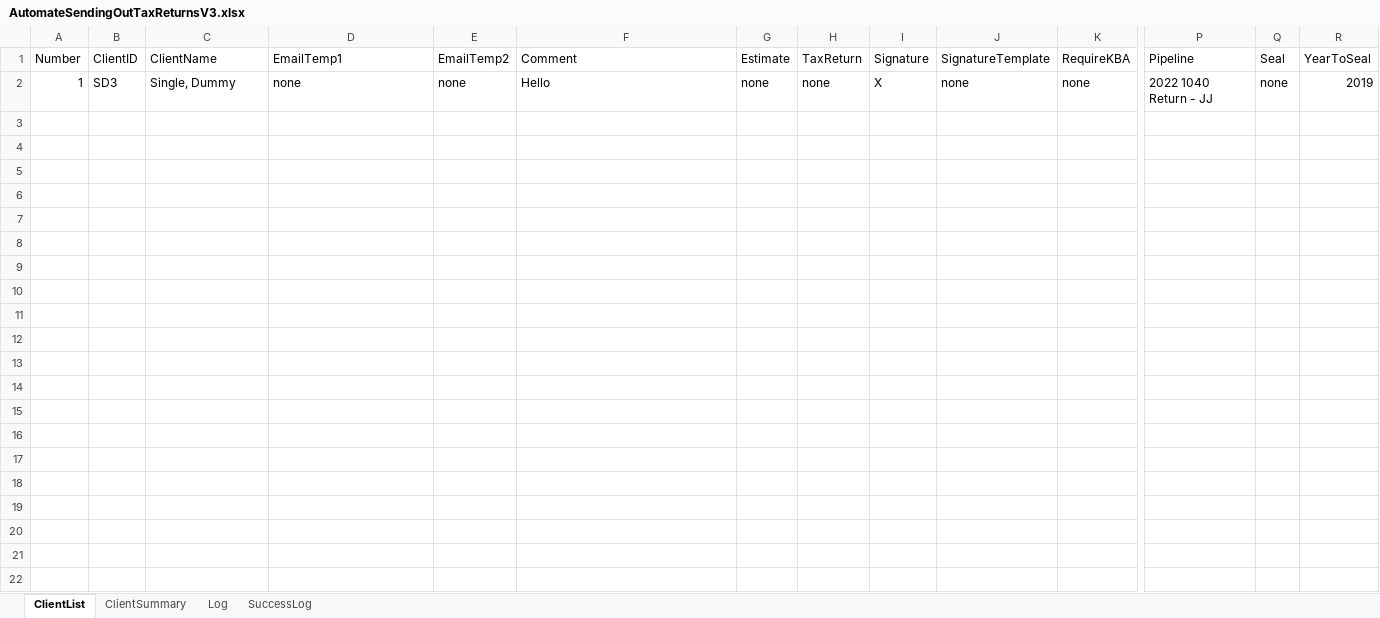
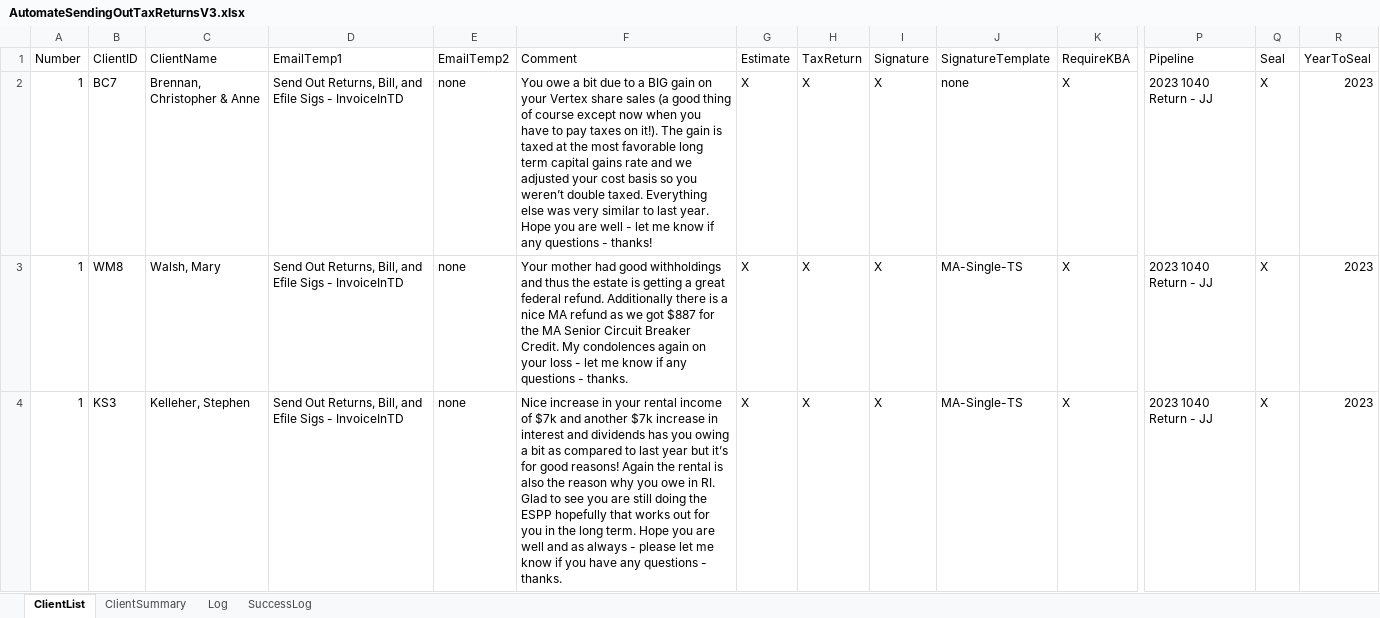
Before and after one commit to BradyWill42/HeadlessBrowser, an Excel workbook: AutomateSendingOutTaxReturnsV3.xlsx, sheet ClientList, drawn as a sheet; only a part is shown, gaps mark what is left out; values as stored, in another font and other column widths than the file's, no borders; rows hold the shown columns only; the diff covers the shown part only; the diff names each change by its address in the sheet, - before the commit and + after, or states it on an @@ line.

```diff
--- a/AutomateSendingOutTaxReturnsV3.xlsx (sheet ClientList)
+++ b/AutomateSendingOutTaxReturnsV3.xlsx (sheet ClientList)
-B2 (ClientID): SD3
+B2 (ClientID): BC7
-C2 (ClientName): Single, Dummy
+C2 (ClientName): Brennan, Christopher & Anne
-D2 (EmailTemp1): none
+D2 (EmailTemp1): Send Out Returns, Bill, and Efile Sigs - InvoiceInTD
-F2 (Comment): Hello
+F2 (Comment): You owe a bit due to a BIG gain on your Vertex share sales (a good thing of course except now when you have to pay taxes on it!). The gain is taxed at the most favorable long term capital gains rate and we adjusted your cost basis so you weren’t double taxed. Everything else was very similar to last year. Hope you are well - let me know if any questions - thanks!
-G2 (Estimate): none
+G2 (Estimate): X
-H2 (TaxReturn): none
+H2 (TaxReturn): X
-K2 (RequireKBA): none
+K2 (RequireKBA): X
-P2 (Pipeline): 2022 1040 Return - JJ
+P2 (Pipeline): 2023 1040 Return - JJ
-Q2 (Seal): none
+Q2 (Seal): X
-R2 (YearToSeal): 2019
+R2 (YearToSeal): 2023
+row 3: 1 | WM8 | Walsh, Mary | Send Out Returns, Bill, and Efile Sigs - InvoiceInTD | none | Your mother had good withholdings and thus the estate is getting a great federal refund. Additionally there is a nice MA refund as we got $887 for the MA Senior Circuit Breaker Credit. My condolences again on your loss - let me know if any questions - thanks. | X | X | X | MA-Single-TS | X | 2023 1040 Return - JJ | X | 2023
+row 4: 1 | KS3 | Kelleher, Stephen | Send Out Returns, Bill, and Efile Sigs - InvoiceInTD | none | Nice increase in your rental income of $7k and another $7k increase in interest and dividends has you owing a bit as compared to last year but it’s for good reasons! Again the rental is also the reason why you owe in RI. Glad to see you are still doing the ESPP hopefully that works out for you in the long term. Hope you are well and as always - please let me know if you have any questions - thanks. | X | X | X | MA-Single-TS | X | 2023 1040 Return - JJ | X | 2023
```
Also changed, not shown: 3 added rows elsewhere in this sheet, sheet Log, sheet ClientSummary, sheet SuccessLog, 3 other files.
